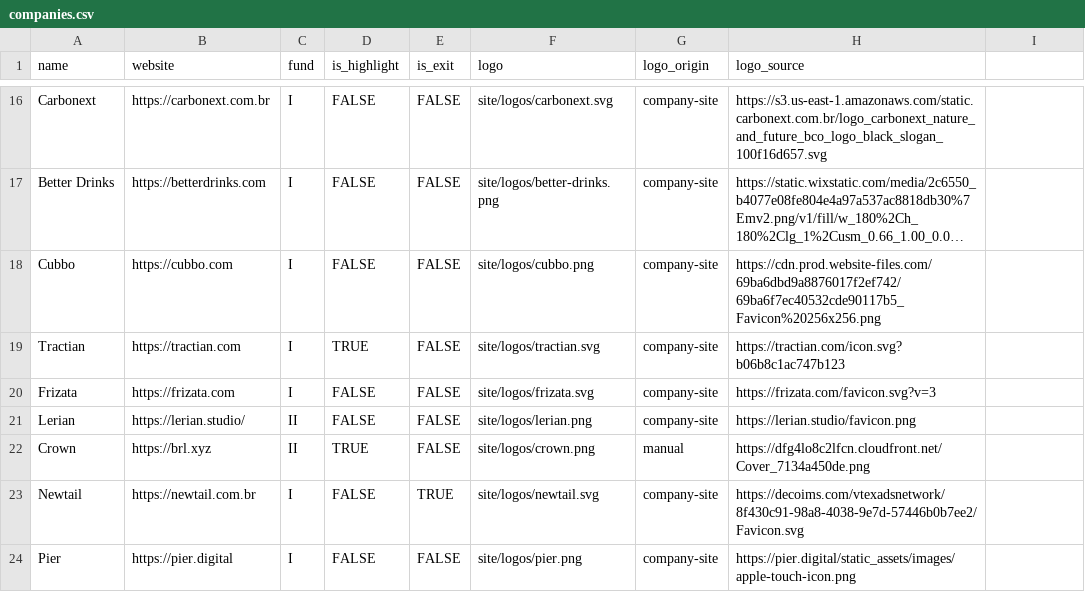
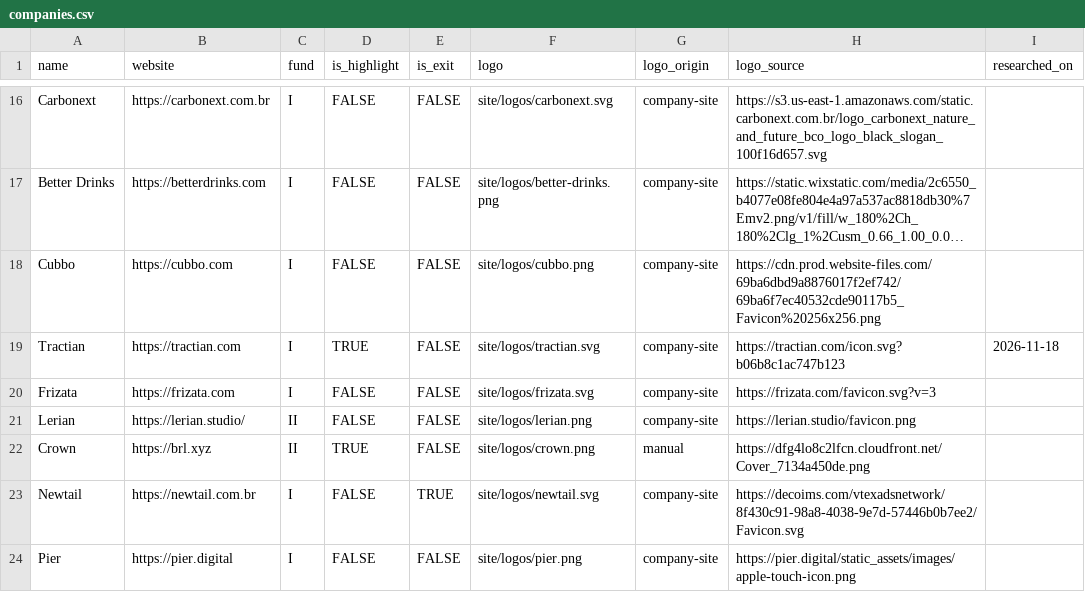
Before and after one commit to antoniobentopereira/vc-map, a CSV file: data/companies.csv, drawn as a sheet; only a part is shown, gaps mark what is left out; long unchanged cells end in …; the diff names each change by its address in the sheet, - before the commit and + after, or states it on an @@ line.

```diff
--- a/data/companies.csv
+++ b/data/companies.csv
-I1: (empty)
+I1: researched_on
-I19 (researched_on): (empty)
+I19 (researched_on): 2026-11-18
```
Also changed, not shown: data/claims.csv, 21 other files.
